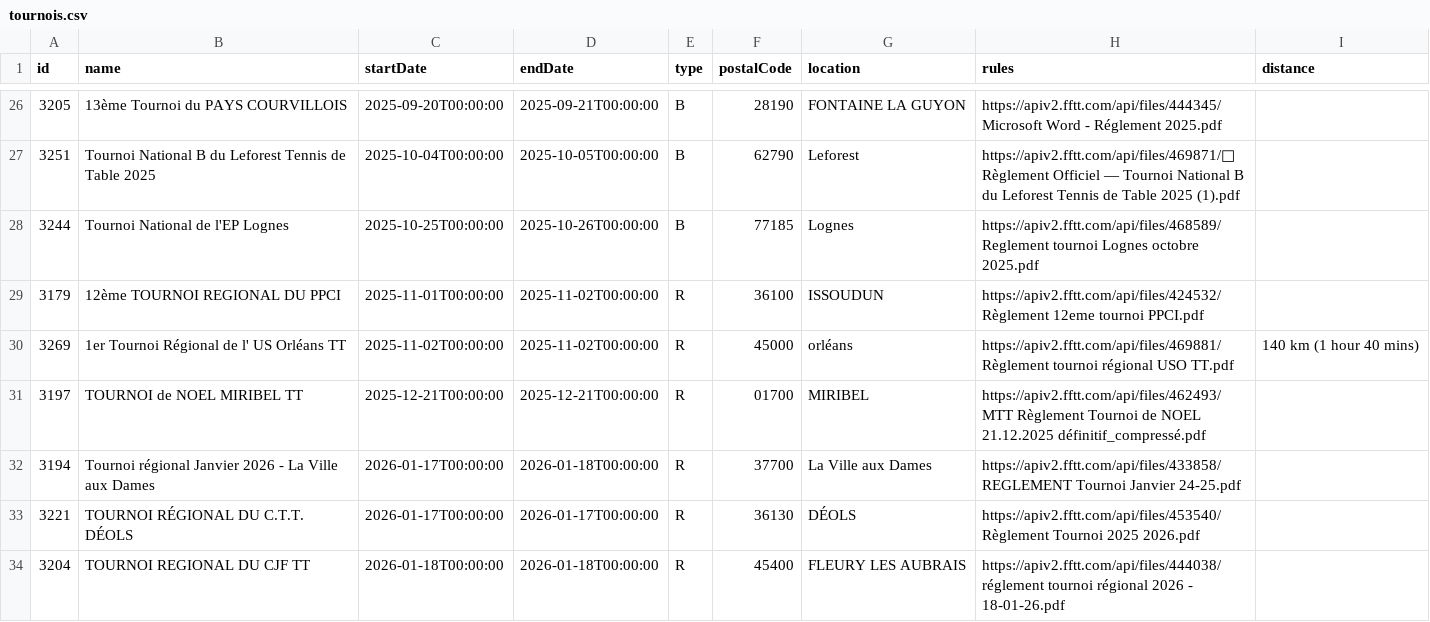
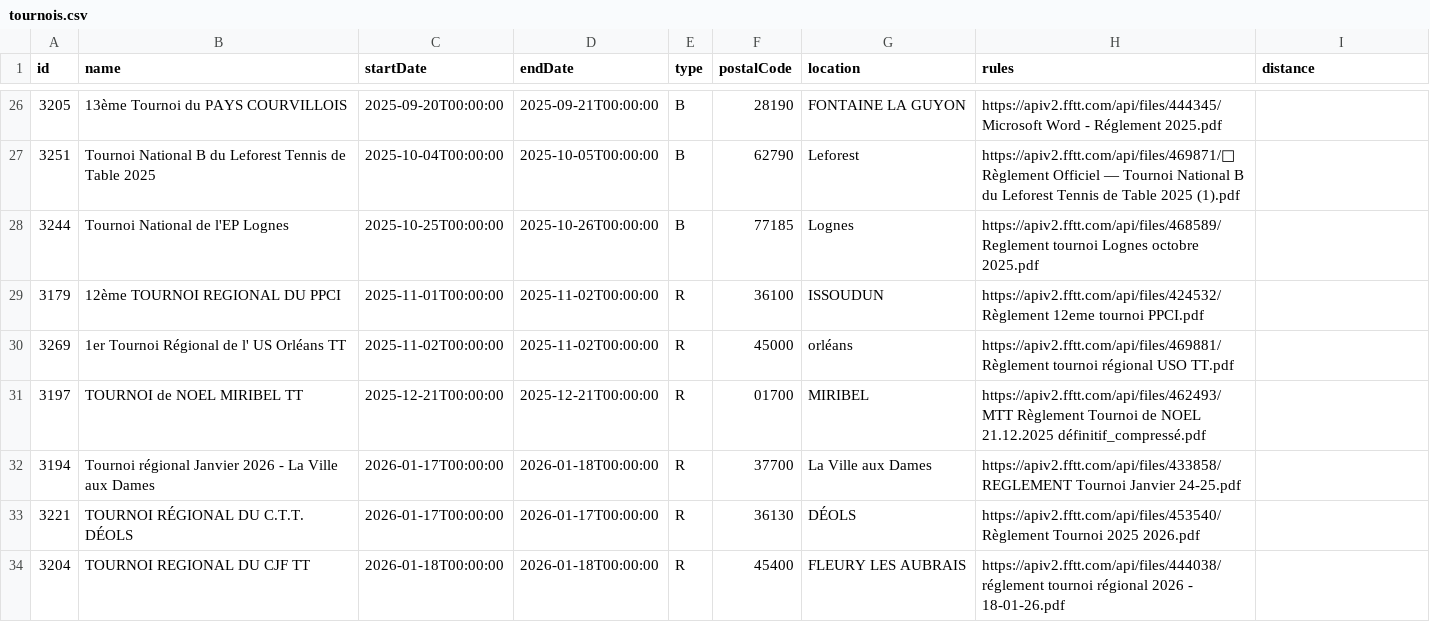
Before and after one commit to dcuenot/scrape_tournaments, a CSV file: csv/tournois.csv, drawn as a sheet; only a part is shown, gaps mark what is left out.

```diff
--- a/csv/tournois.csv
+++ b/csv/tournois.csv
@@ -29,3 +29,3 @@ id,name,startDate,endDate,type,postalCode,location,rules,distance
 3179,12ème TOURNOI REGIONAL DU PPCI,2025-11-01T00:00:00,2025-11-02T00:00:00,R,36100,ISSOUDUN,https://apiv2.fftt.com/api/files/424532/Règlement 12eme tournoi PPCI.pdf,
-3269,1er Tournoi Régional de l' US Orléans TT,2025-11-02T00:00:00,2025-11-02T00:00:00,R,45000,orléans,https://apiv2.fftt.com/api/files/469881/Règlement tournoi régional USO TT.pdf,140 km (1 hour 40 mins)
+3269,1er Tournoi Régional de l' US Orléans TT,2025-11-02T00:00:00,2025-11-02T00:00:00,R,45000,orléans,https://apiv2.fftt.com/api/files/469881/Règlement tournoi régional USO TT.pdf,
 3197,TOURNOI de NOEL MIRIBEL TT,2025-12-21T00:00:00,2025-12-21T00:00:00,R,01700,MIRIBEL,https://apiv2.fftt.com/api/files/462493/MTT Règlement Tournoi de NOEL 21.12.2025  définitif_compressé.pdf,
```
